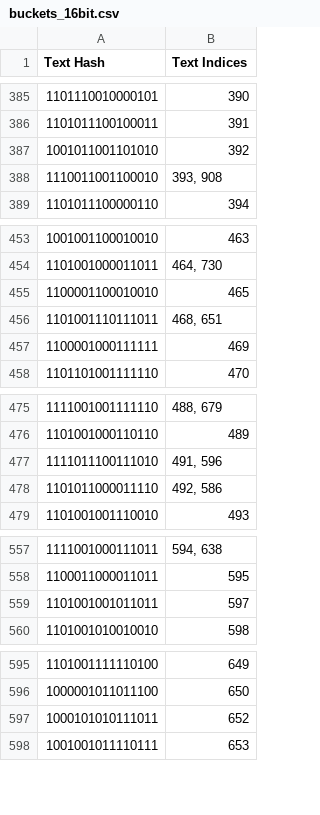
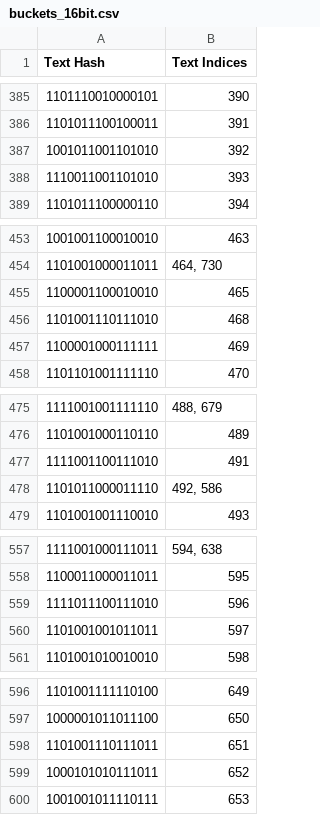
Before and after one commit to abhi3700/semantic-hashing-demo, a CSV file: output/buckets_16bit.csv, drawn as a sheet; only a part is shown, gaps mark what is left out; the diff covers the shown part only.

Commit message:
Optimize code with re-runs
- Execution time is reduced from 15 mins to 30s for all hyperplanes.
- openai embedding 'create' fn supports list of texts. So, loop removed from main() fn

```diff
--- a/output/buckets_16bit.csv
+++ b/output/buckets_16bit.csv
@@ -387,3 +387,3 @@ Text Hash,Text Indices
 1001011001101010,392
-1110011001100010,"393, 908"
+1110011001101010,393
 1101011100000110,394
@@ -455,3 +455,3 @@ Text Hash,Text Indices
 1100001100010010,465
-1101001110111011,"468, 651"
+1101001110111010,468
 1100001000111111,469
@@ -476,3 +476,3 @@ Text Hash,Text Indices
 1101001000110110,489
-1111011100111010,"491, 596"
+1111001100111010,491
 1101011000011110,"492, 586"
@@ -558,2 +558,3 @@ Text Hash,Text Indices
 1100011000011011,595
+1111011100111010,596
 1101001001011011,597
@@ -596,2 +597,3 @@ Text Hash,Text Indices
 1000001011011100,650
+1101001110111011,651
 1000101010111011,652
```
Also changed, not shown: 1 added row, 1 removed row and 12 edited cells elsewhere in this file, output/buckets_128bit.csv, output/buckets_32bit.csv, 4 other files.
